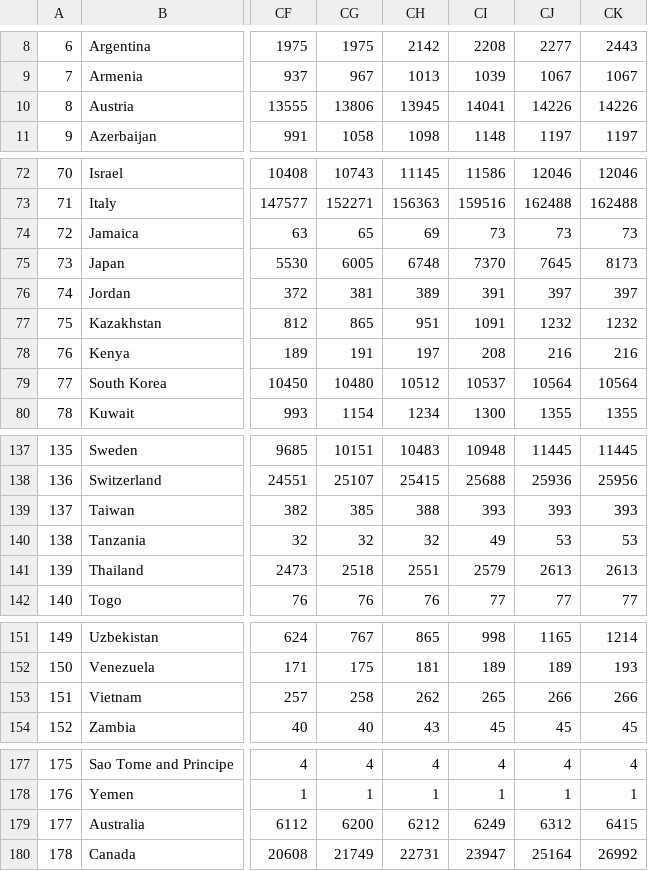
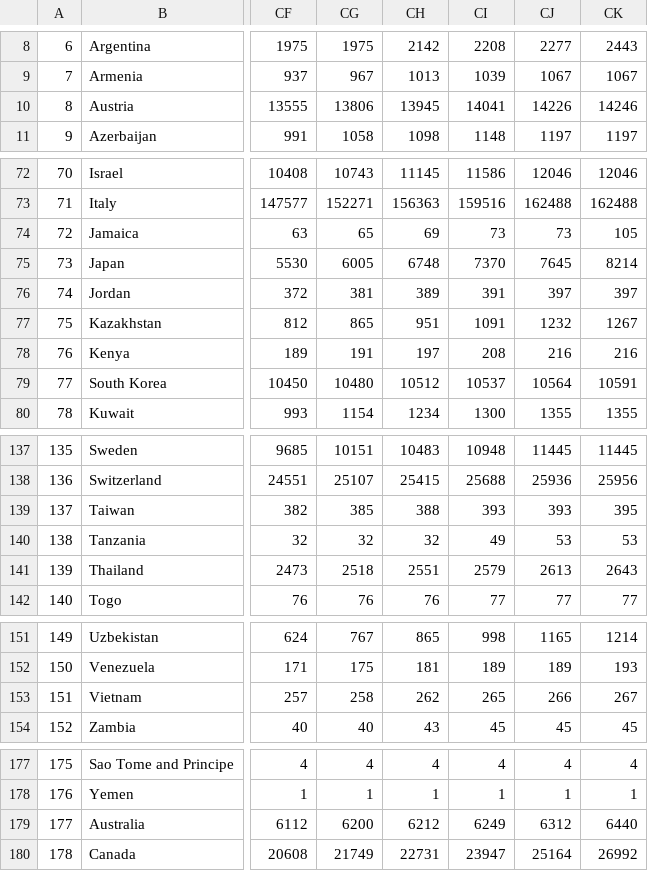
Before and after one commit to BiTLab-BaggiliTruthLab/COVID19-DATA, a CSV file: covid_19_timeseries_data/world_country_confirmed.csv, drawn as a sheet; only a part is shown, gaps mark what is left out; the diff names each change by its address in the sheet, - before the commit and + after, or states it on an @@ line.

```diff
--- a/covid_19_timeseries_data/world_country_confirmed.csv
+++ b/covid_19_timeseries_data/world_country_confirmed.csv
-CK10: 14226
+CK10: 14246
-CK74: 73
+CK74: 105
-CK75: 8173
+CK75: 8214
-CK77: 1232
+CK77: 1267
-CK79: 10564
+CK79: 10591
-CK139: 393
+CK139: 395
-CK141: 2613
+CK141: 2643
-CK153: 266
+CK153: 267
-CK179: 6415
+CK179: 6440
```
Also changed, not shown: covid_19_timeseries_data/world_country_deaths.csv, covid_19_timeseries_data/world_country_recovered.csv.
